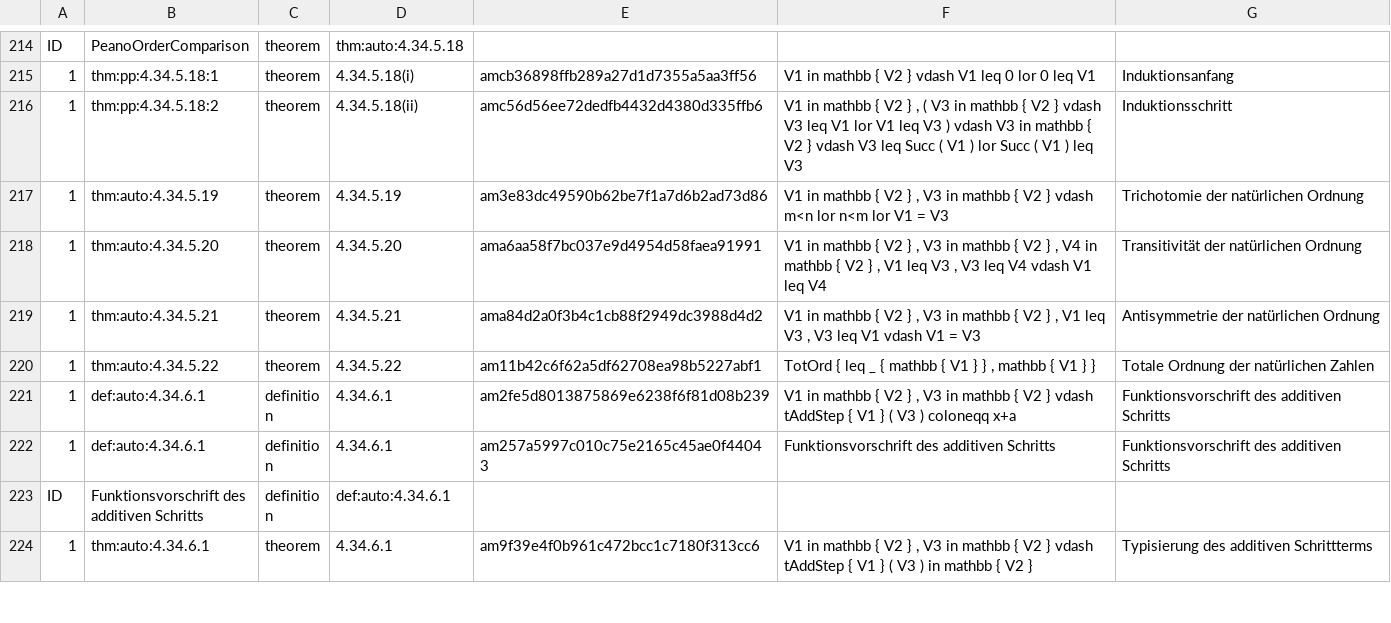
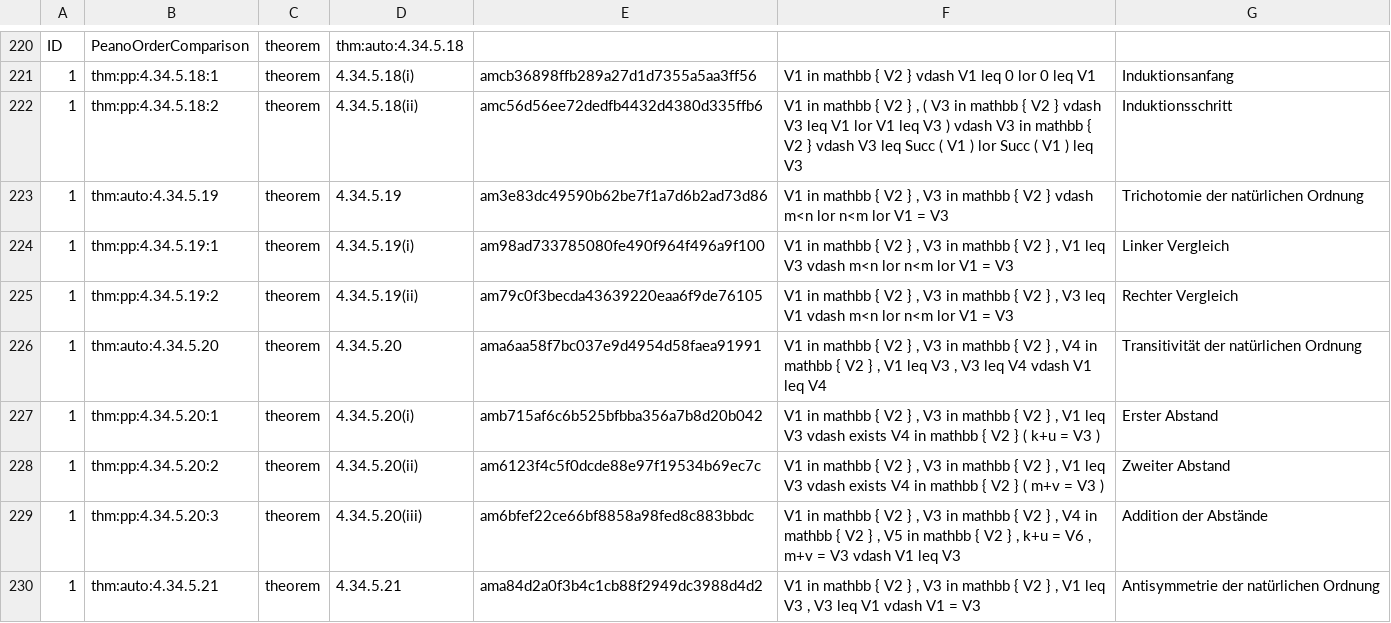
Before and after one commit to Losbarthos/Die-Grundlagen-der-Mathematik, a TSV file: registry/_B04.registry.tsv, drawn as a sheet; only a part is shown, gaps mark what is left out; the shorter side is filled out with more unchanged rows; the diff covers the shown part only; the diff names each change by its address in the sheet, - before the commit and + after, or states it on an @@ line.

```diff
--- a/registry/_B04.registry.tsv
+++ b/registry/_B04.registry.tsv
+row 224: 1 | thm:pp:4.34.5.19:1 | theorem | 4.34.5.19(i) | am98ad733785080fe490f964f496a9f100 | V1 in mathbb { V2 } , V3 in mathbb { V2 } , V1 leq V3 vdash m<n lor n<m lor V1 = V3 | Linker Vergleich
+row 225: 1 | thm:pp:4.34.5.19:2 | theorem | 4.34.5.19(ii) | am79c0f3becda43639220eaa6f9de76105 | V1 in mathbb { V2 } , V3 in mathbb { V2 } , V3 leq V1 vdash m<n lor n<m lor V1 = V3 | Rechter Vergleich
+row 227: 1 | thm:pp:4.34.5.20:1 | theorem | 4.34.5.20(i) | amb715af6c6b525bfbba356a7b8d20b042 | V1 in mathbb { V2 } , V3 in mathbb { V2 } , V1 leq V3 vdash exists V4 in mathbb { V2 } ( k+u = V3 ) | Erster Abstand
+row 228: 1 | thm:pp:4.34.5.20:2 | theorem | 4.34.5.20(ii) | am6123f4c5f0dcde88e97f19534b69ec7c | V1 in mathbb { V2 } , V3 in mathbb { V2 } , V1 leq V3 vdash exists V4 in mathbb { V2 } ( m+v = V3 ) | Zweiter Abstand
+row 229: 1 | thm:pp:4.34.5.20:3 | theorem | 4.34.5.20(iii) | am6bfef22ce66bf8858a98fed8c883bbdc | V1 in mathbb { V2 } , V3 in mathbb { V2 } , V4 in mathbb { V2 } , V5 in mathbb { V2 } , k+u = V6 , m+v = V3 vdash V1 leq V3 | Addition der Abstände
```
Also changed, not shown: 12 added rows elsewhere in this file, 1 other file.
